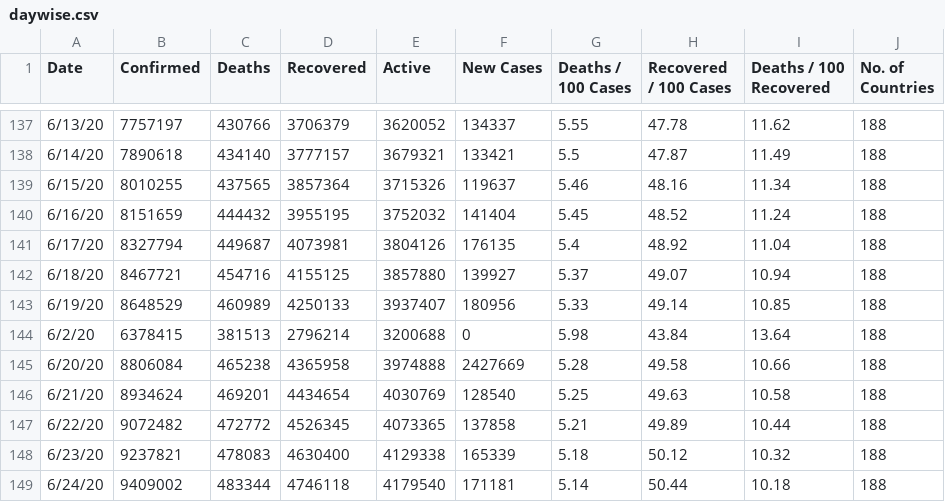
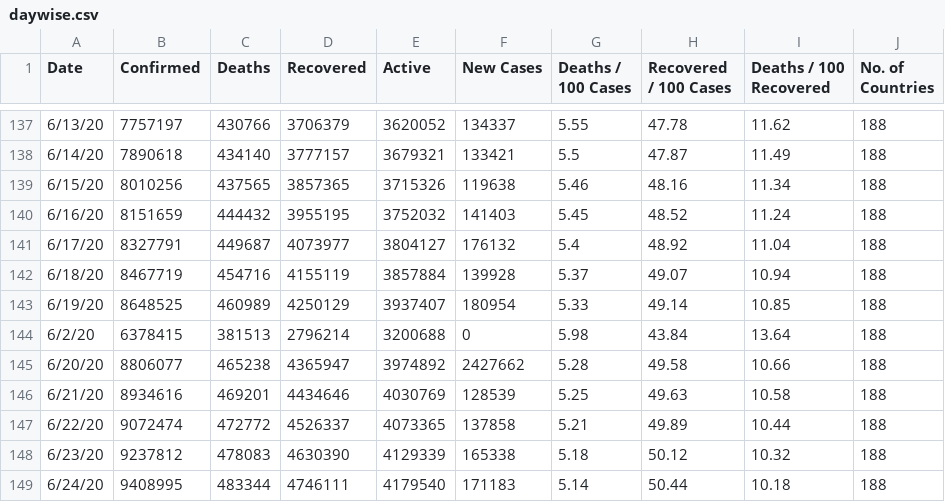
Before and after one commit to pallavi176/Covid-19-Preprocessed-Dataset, a CSV file: preprocessed/daywise.csv, drawn as a sheet; only a part is shown, gaps mark what is left out; the diff covers the shown part only.

```diff
--- a/preprocessed/daywise.csv
+++ b/preprocessed/daywise.csv
@@ -138,12 +138,12 @@ Date,Confirmed,Deaths,Recovered,Active,New Cases,Deaths / 100 Cases,Recovered /
 6/14/20,7890618,434140,3777157,3679321,133421,5.5,47.87,11.49,188
-6/15/20,8010255,437565,3857364,3715326,119637,5.46,48.16,11.34,188
-6/16/20,8151659,444432,3955195,3752032,141404,5.45,48.52,11.24,188
-6/17/20,8327794,449687,4073981,3804126,176135,5.4,48.92,11.04,188
-6/18/20,8467721,454716,4155125,3857880,139927,5.37,49.07,10.94,188
-6/19/20,8648529,460989,4250133,3937407,180956,5.33,49.14,10.85,188
+6/15/20,8010256,437565,3857365,3715326,119638,5.46,48.16,11.34,188
+6/16/20,8151659,444432,3955195,3752032,141403,5.45,48.52,11.24,188
+6/17/20,8327791,449687,4073977,3804127,176132,5.4,48.92,11.04,188
+6/18/20,8467719,454716,4155119,3857884,139928,5.37,49.07,10.94,188
+6/19/20,8648525,460989,4250129,3937407,180954,5.33,49.14,10.85,188
 6/2/20,6378415,381513,2796214,3200688,0,5.98,43.84,13.64,188
-6/20/20,8806084,465238,4365958,3974888,2427669,5.28,49.58,10.66,188
-6/21/20,8934624,469201,4434654,4030769,128540,5.25,49.63,10.58,188
-6/22/20,9072482,472772,4526345,4073365,137858,5.21,49.89,10.44,188
-6/23/20,9237821,478083,4630400,4129338,165339,5.18,50.12,10.32,188
-6/24/20,9409002,483344,4746118,4179540,171181,5.14,50.44,10.18,188
+6/20/20,8806077,465238,4365947,3974892,2427662,5.28,49.58,10.66,188
+6/21/20,8934616,469201,4434646,4030769,128539,5.25,49.63,10.58,188
+6/22/20,9072474,472772,4526337,4073365,137858,5.21,49.89,10.44,188
+6/23/20,9237812,478083,4630390,4129339,165338,5.18,50.12,10.32,188
+6/24/20,9408995,483344,4746111,4179540,171183,5.14,50.44,10.18,188
```
Also changed, not shown: 1 added row and 113 edited cells elsewhere in this file, preprocessed/countrywise.csv, 2 other files.
